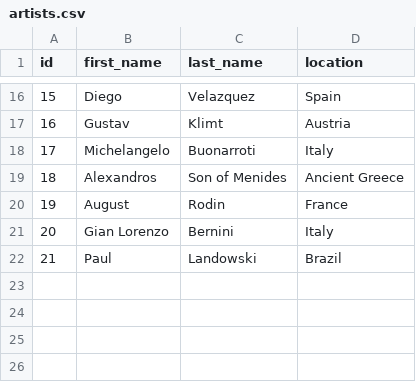
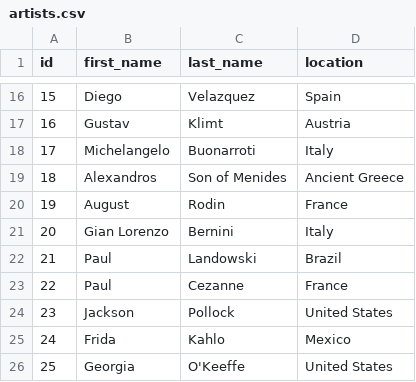
Before and after one commit to Carolista/swd-unit2-java-art-gallery-project, a CSV file: part4-data/artists.csv, drawn as a sheet; only a part is shown, gaps mark what is left out; the diff names each change by its address in the sheet, - before the commit and + after, or states it on an @@ line.

```diff
--- a/part4-data/artists.csv
+++ b/part4-data/artists.csv
+row 23: 22 | Paul | Cezanne | France
+row 24: 23 | Jackson | Pollock | United States
+row 25: 24 | Frida | Kahlo | Mexico
+row 26: 25 | Georgia | O'Keeffe | United States
```
Also changed, not shown: part4-data/artwork_categories.csv, part4-data/artworks.csv, 2 other files.
